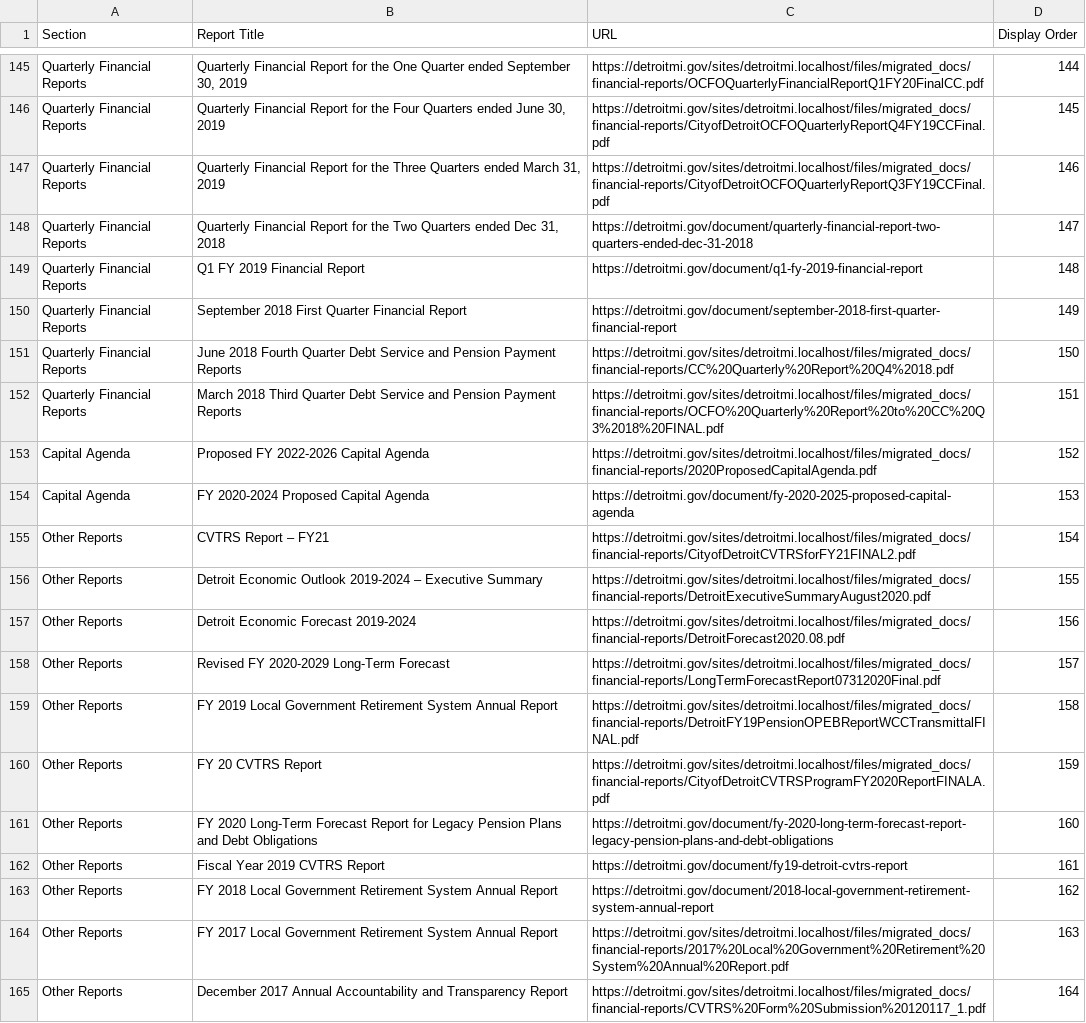
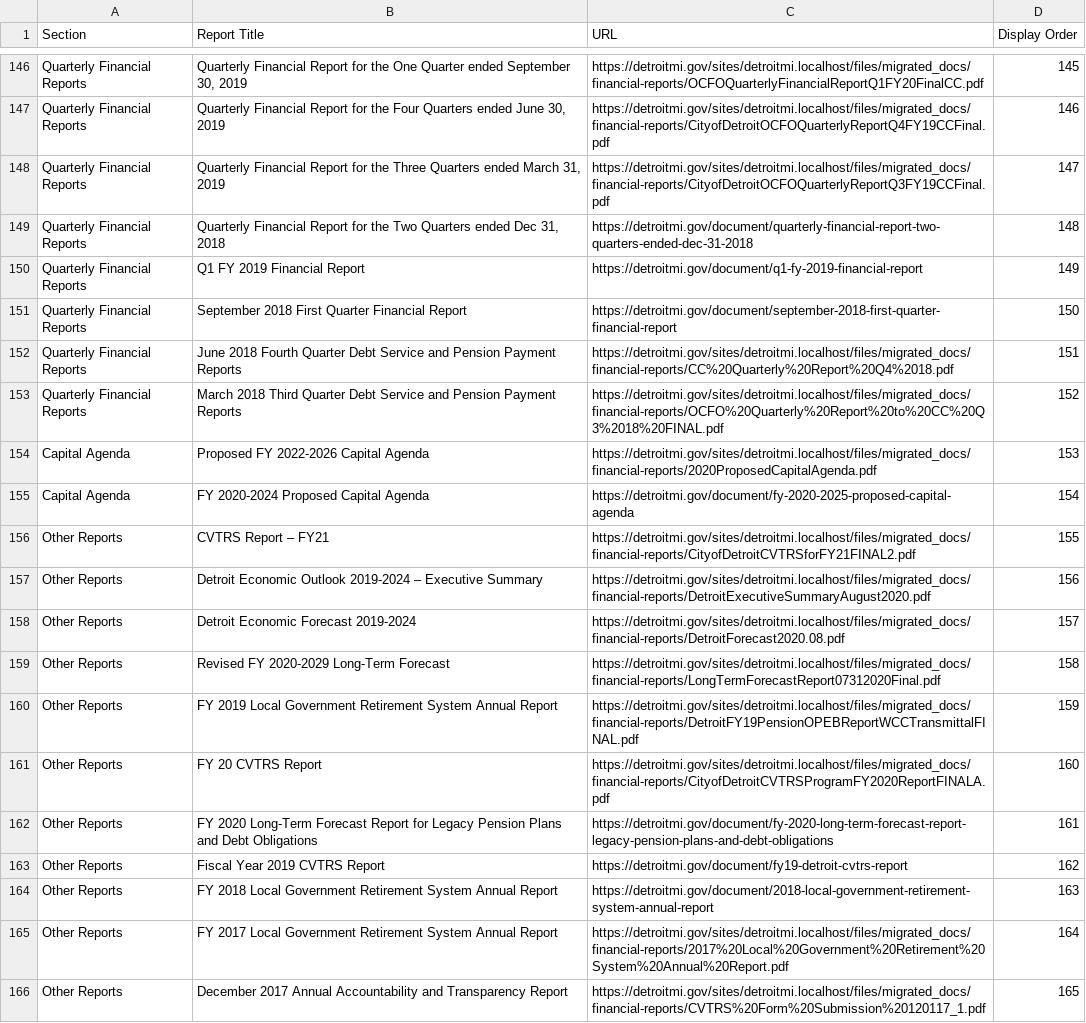
Before and after one commit to CityOfDetroit/website_scripts, a CSV file: automated_web_pages/ocfo_financial_reports.csv, drawn as a sheet; only a part is shown, gaps mark what is left out; addresses are those after the commit; the diff covers the shown part only; the diff names each change by its address in the sheet, - before the commit and + after, or states it on an @@ line.

```diff
--- a/automated_web_pages/ocfo_financial_reports.csv
+++ b/automated_web_pages/ocfo_financial_reports.csv
-D146 (Display Order): 144
+D146 (Display Order): 145
-D147 (Display Order): 145
+D147 (Display Order): 146
-D148 (Display Order): 146
+D148 (Display Order): 147
-D149 (Display Order): 147
+D149 (Display Order): 148
-D150 (Display Order): 148
+D150 (Display Order): 149
-D151 (Display Order): 149
+D151 (Display Order): 150
-D152 (Display Order): 150
+D152 (Display Order): 151
-D153 (Display Order): 151
+D153 (Display Order): 152
-D154 (Display Order): 152
+D154 (Display Order): 153
-D155 (Display Order): 153
+D155 (Display Order): 154
-D156 (Display Order): 154
+D156 (Display Order): 155
-D157 (Display Order): 155
+D157 (Display Order): 156
-D158 (Display Order): 156
+D158 (Display Order): 157
-D159 (Display Order): 157
+D159 (Display Order): 158
-D160 (Display Order): 158
+D160 (Display Order): 159
-D161 (Display Order): 159
+D161 (Display Order): 160
-D162 (Display Order): 160
+D162 (Display Order): 161
-D163 (Display Order): 161
+D163 (Display Order): 162
-D164 (Display Order): 162
+D164 (Display Order): 163
-D165 (Display Order): 163
+D165 (Display Order): 164
-D166 (Display Order): 164
+D166 (Display Order): 165
```
Also changed, not shown: 1 added row and 53 edited cells elsewhere in this file.
